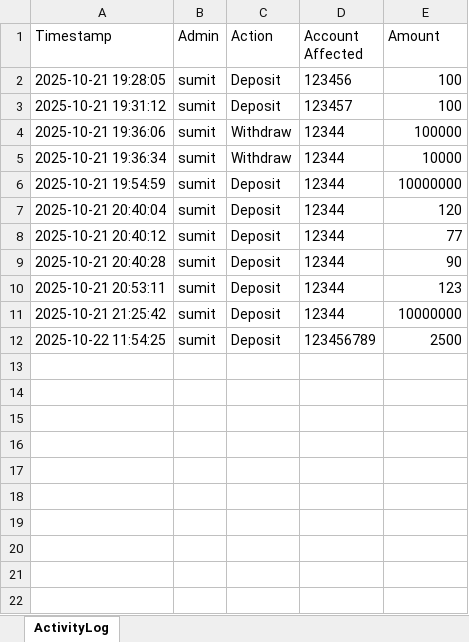
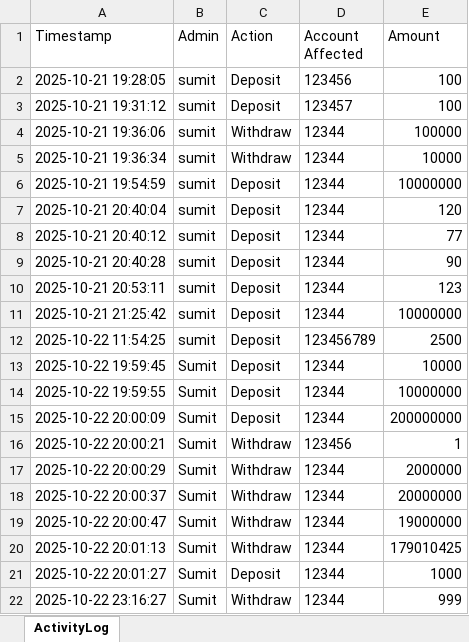
Before and after one commit to Sumit-7001/banking-system-with-GUI2, an Excel workbook: ADMIN_LOGS/sumit_log.xlsx, sheet ActivityLog, drawn as a sheet; values as stored, in another font and other column widths than the file's, no borders; the diff names each change by its address in the sheet, - before the commit and + after, or states it on an @@ line.

```diff
--- a/ADMIN_LOGS/sumit_log.xlsx (sheet ActivityLog)
+++ b/ADMIN_LOGS/sumit_log.xlsx (sheet ActivityLog)
+row 13: 2025-10-22 19:59:45 | Sumit | Deposit | 12344 | 10000
+row 14: 2025-10-22 19:59:55 | Sumit | Deposit | 12344 | 10000000
+row 15: 2025-10-22 20:00:09 | Sumit | Deposit | 12344 | 200000000
+row 16: 2025-10-22 20:00:21 | Sumit | Withdraw | 123456 | 1
+row 17: 2025-10-22 20:00:29 | Sumit | Withdraw | 12344 | 2000000
+row 18: 2025-10-22 20:00:37 | Sumit | Withdraw | 12344 | 20000000
+row 19: 2025-10-22 20:00:47 | Sumit | Withdraw | 12344 | 19000000
+row 20: 2025-10-22 20:01:13 | Sumit | Withdraw | 12344 | 179010425
+row 21: 2025-10-22 20:01:27 | Sumit | Deposit | 12344 | 1000
+row 22: 2025-10-22 23:16:27 | Sumit | Withdraw | 12344 | 999
```
Also changed, not shown: ACCOUNT/Account__123456.xlsx, ADMIN_LOGS/rudra_log.xlsx, 7 other files.
